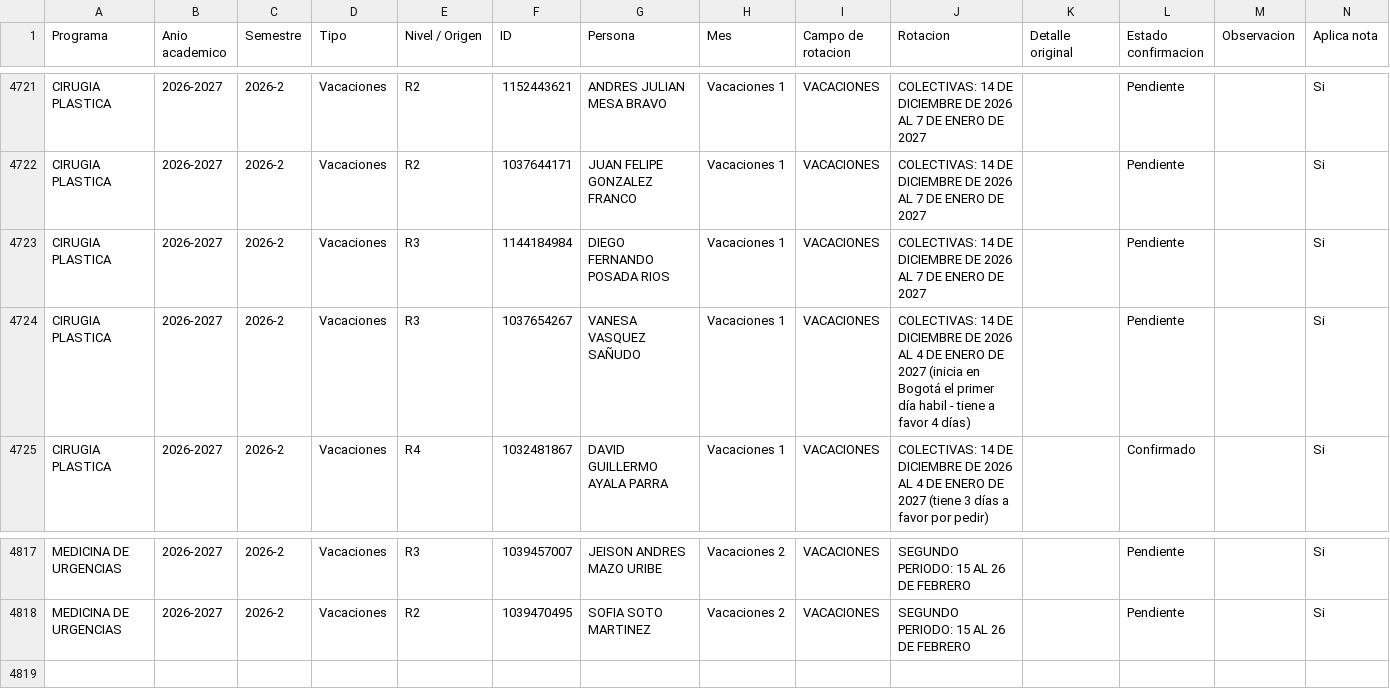
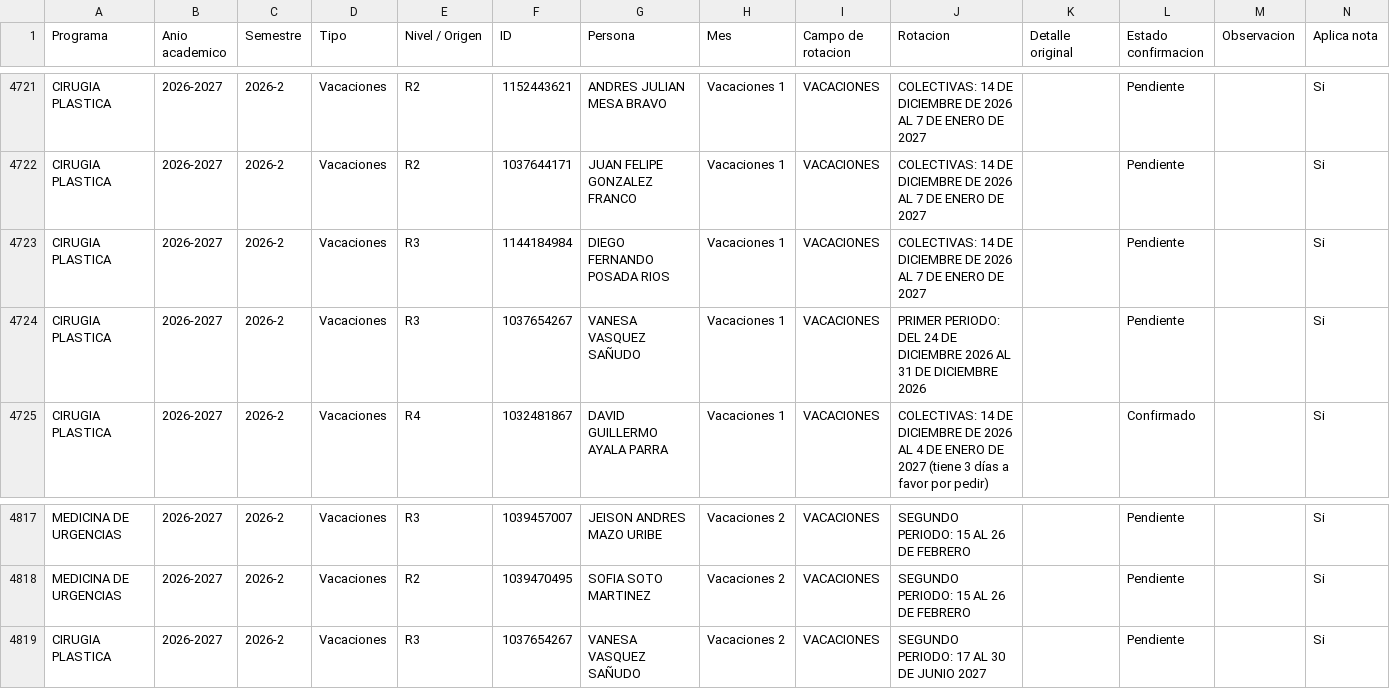
Before and after one commit to posgradosces/posgrados-ces, a CSV file: datos/BASE_GENERAL.csv, drawn as a sheet; only a part is shown, gaps mark what is left out.

Commit message:
Publicación manual desde el micrositio (Ana Maria Palacio) — 2026-09-18 10:45:29

```diff
--- a/datos/BASE_GENERAL.csv
+++ b/datos/BASE_GENERAL.csv
@@ -9164,3 +9164,3 @@ CIRUGIA PLASTICA,2026-2027,2026-2,Vacaciones,R2,1037644171,JUAN FELIPE GONZALEZ
 CIRUGIA PLASTICA,2026-2027,2026-2,Vacaciones,R3,1144184984,DIEGO FERNANDO POSADA RIOS,Vacaciones 1,VACACIONES,COLECTIVAS: 14 DE DICIEMBRE DE 2026 AL 7 DE ENERO DE 2027,,Pendiente,,Si
-CIRUGIA PLASTICA,2026-2027,2026-2,Vacaciones,R3,1037654267,VANESA VASQUEZ SAÑUDO,Vacaciones 1,VACACIONES,COLECTIVAS: 14 DE DICIEMBRE DE 2026 AL 4 DE ENERO DE 2027 (inicia en Bogotá el primer día habil - tiene a favor 4 días),,Pendiente,,Si
+CIRUGIA PLASTICA,2026-2027,2026-2,Vacaciones,R3,1037654267,VANESA VASQUEZ SAÑUDO,Vacaciones 1,VACACIONES,PRIMER PERIODO: DEL 24 DE DICIEMBRE 2026 AL 31 DE DICIEMBRE 2026,,Pendiente,,Si
 CIRUGIA PLASTICA,2026-2027,2026-2,Vacaciones,R4,1032481867,DAVID GUILLERMO AYALA PARRA,Vacaciones 1,VACACIONES,COLECTIVAS: 14 DE DICIEMBRE DE 2026 AL 4 DE ENERO DE 2027 (tiene 3 días a favor por pedir),,Confirmado,,Si
@@ -9261 +9261,2 @@ MEDICINA DE URGENCIAS,2026-2027,2026-2,Vacaciones,R3,1039457007,JEISON ANDRES MA
 MEDICINA DE URGENCIAS,2026-2027,2026-2,Vacaciones,R2,1039470495,SOFIA SOTO MARTINEZ,Vacaciones 2,VACACIONES,SEGUNDO PERIODO: 15 AL 26 DE FEBRERO,,Pendiente,,Si
+CIRUGIA PLASTICA,2026-2027,2026-2,Vacaciones,R3,1037654267,VANESA VASQUEZ SAÑUDO,Vacaciones 2,VACACIONES,SEGUNDO PERIODO: 17 AL 30 DE JUNIO 2027,,Pendiente,,Si
```
